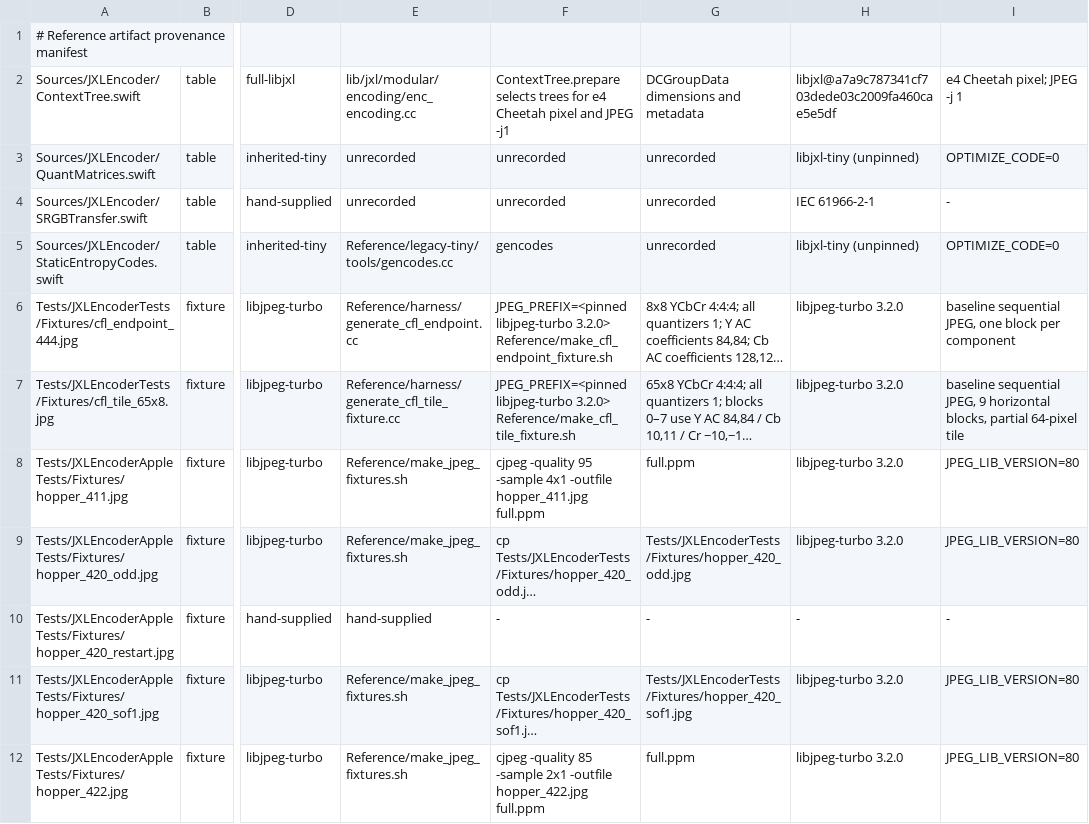
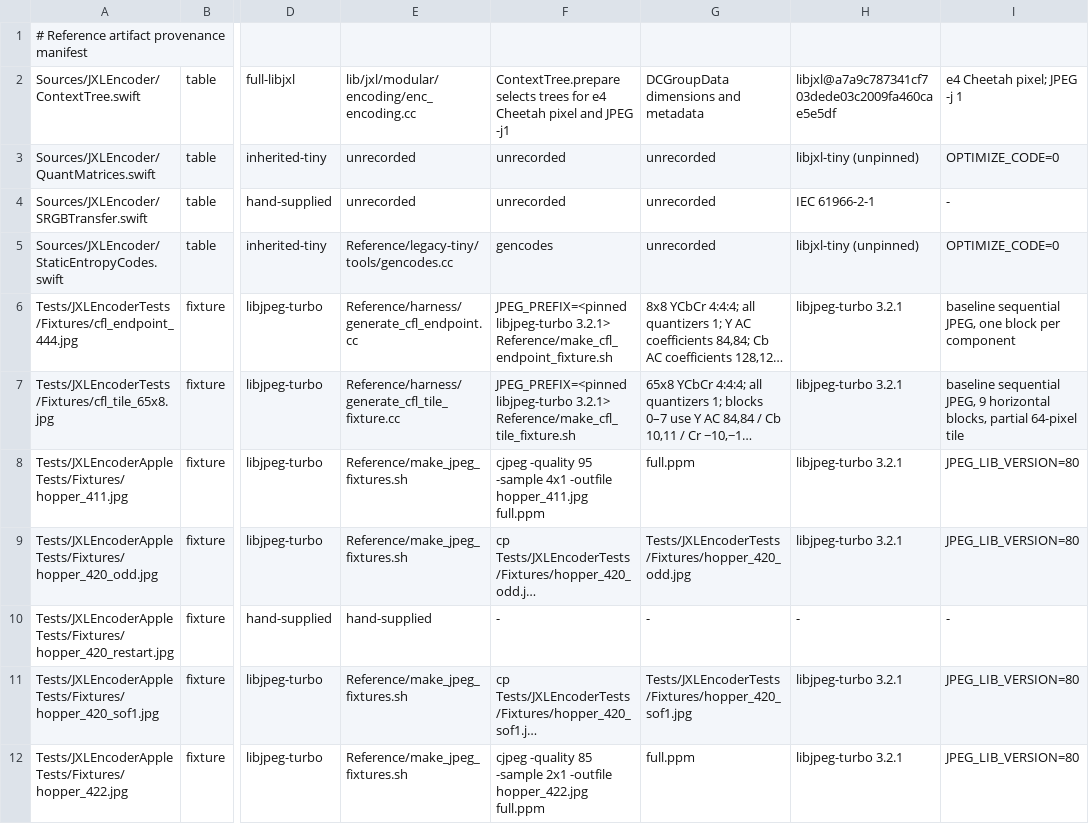
Before and after one commit to germ-network/jxl-encoder-swift, a TSV file: Reference/provenance.tsv, drawn as a sheet; only a part is shown, gaps mark what is left out; long unchanged cells end in …; the diff covers the shown part only; the diff names each change by its address in the sheet, - before the commit and + after, or states it on an @@ line.

```diff
--- a/Reference/provenance.tsv
+++ b/Reference/provenance.tsv
-F6: JPEG_PREFIX=<pinned libjpeg-turbo 3.2.0> Reference/make_cfl_endpoint_fixture.sh
+F6: JPEG_PREFIX=<pinned libjpeg-turbo 3.2.1> Reference/make_cfl_endpoint_fixture.sh
-H6:H9: libjpeg-turbo 3.2.0
+H6:H9: libjpeg-turbo 3.2.1
-F7: JPEG_PREFIX=<pinned libjpeg-turbo 3.2.0> Reference/make_cfl_tile_fixture.sh
+F7: JPEG_PREFIX=<pinned libjpeg-turbo 3.2.1> Reference/make_cfl_tile_fixture.sh
-H11:H12: libjpeg-turbo 3.2.0
+H11:H12: libjpeg-turbo 3.2.1
```
Also changed, not shown: 1 removed row and 52 edited cells elsewhere in this file, 8 other files.
